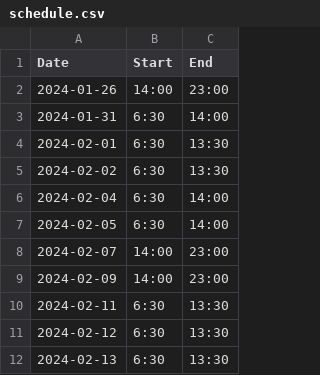
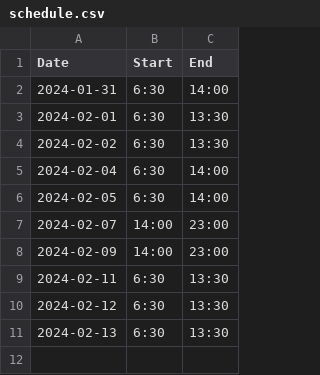
Before and after one commit to FrankieDeuce/Wags-Coverage, a CSV file: schedule.csv, drawn as a sheet.

Commit message:
Update schedule.csv

```diff
--- a/schedule.csv
+++ b/schedule.csv
@@ -1,3 +1,2 @@
 Date,Start,End
-2024-01-26,14:00,23:00
 2024-01-31,6:30,14:00
```
